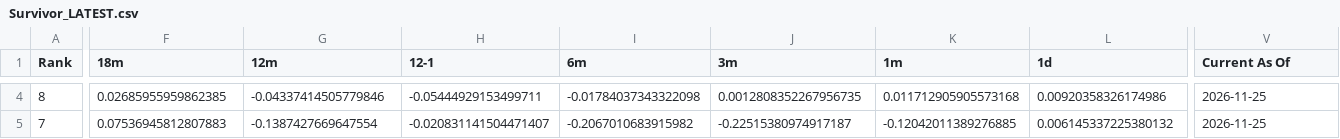
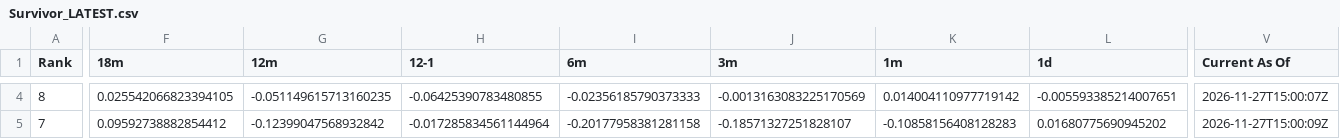
Before and after one commit to DarkMoonv1/NEFTy, a CSV file: Survivor_LATEST.csv, drawn as a sheet; only a part is shown, gaps mark what is left out; the diff covers the shown part only; the diff names each change by its address in the sheet, - before the commit and + after, or states it on an @@ line.

```diff
--- a/Survivor_LATEST.csv
+++ b/Survivor_LATEST.csv
-F4 (18m): 0.02685955959862385
+F4 (18m): 0.025542066823394105
-G4 (12m): -0.04337414505779846
+G4 (12m): -0.051149615713160235
-H4 (12-1): -0.05444929153499711
+H4 (12-1): -0.06425390783480855
-I4 (6m): -0.01784037343322098
+I4 (6m): -0.02356185790373333
-J4 (3m): 0.0012808352267956735
+J4 (3m): -0.0013163083225170569
-K4 (1m): 0.011712905905573168
+K4 (1m): 0.014004110977719142
-L4 (1d): 0.00920358326174986
+L4 (1d): -0.005593385214007651
-V4 (Current As Of): 2026-11-25
+V4 (Current As Of): 2026-11-27T15:00:07Z
-F5 (18m): 0.07536945812807883
+F5 (18m): 0.09592738882854412
-G5 (12m): -0.1387427669647554
+G5 (12m): -0.12399047568932842
-H5 (12-1): -0.020831141504471407
+H5 (12-1): -0.017285834561144964
-I5 (6m): -0.2067010683915982
+I5 (6m): -0.20177958381281158
-J5 (3m): -0.22515380974917187
+J5 (3m): -0.18571327251828107
-K5 (1m): -0.12042011389276885
+K5 (1m): -0.10858156408128283
-L5 (1d): 0.006145337225380132
+L5 (1d): 0.01680775690945202
-V5 (Current As Of): 2026-11-25
+V5 (Current As Of): 2026-11-27T15:00:09Z
```
Also changed, not shown: 101 edited cells elsewhere in this file.
